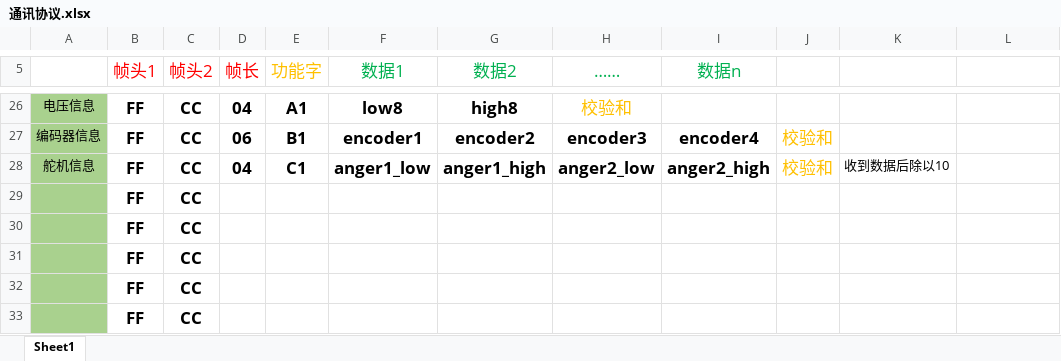
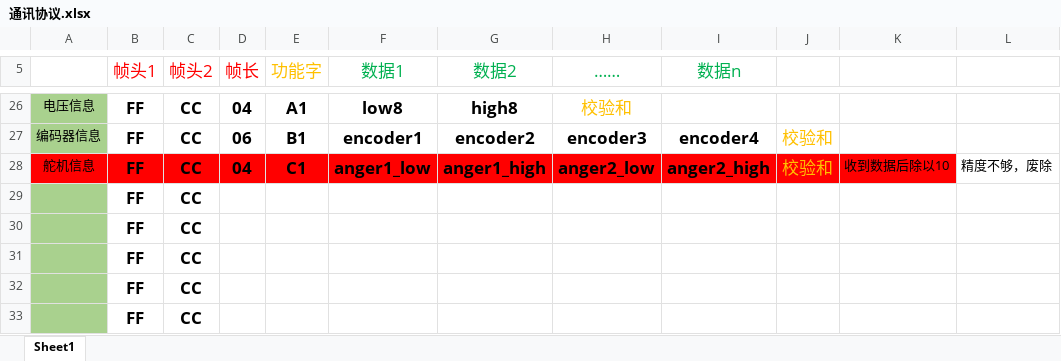
Before and after one commit to cz2542079957/FusionDetect3D_STM32, an Excel workbook: Doc/通讯协议.xlsx, sheet Sheet1, drawn as a sheet; only a part is shown, gaps mark what is left out; values as stored, in another font and other column widths than the file's, no borders; the diff names each change by its address in the sheet, - before the commit and + after, or states it on an @@ line.

```diff
--- a/Doc/通讯协议.xlsx (sheet Sheet1)
+++ b/Doc/通讯协议.xlsx (sheet Sheet1)
-A28 fill: #A9D18E
+A28 fill: #FF0000
-B28:K28 fill: none
+B28:K28 fill: #FF0000
-L28: (empty)
+L28: 精度不够，废除
```
Also changed, not shown: 3 other files.
